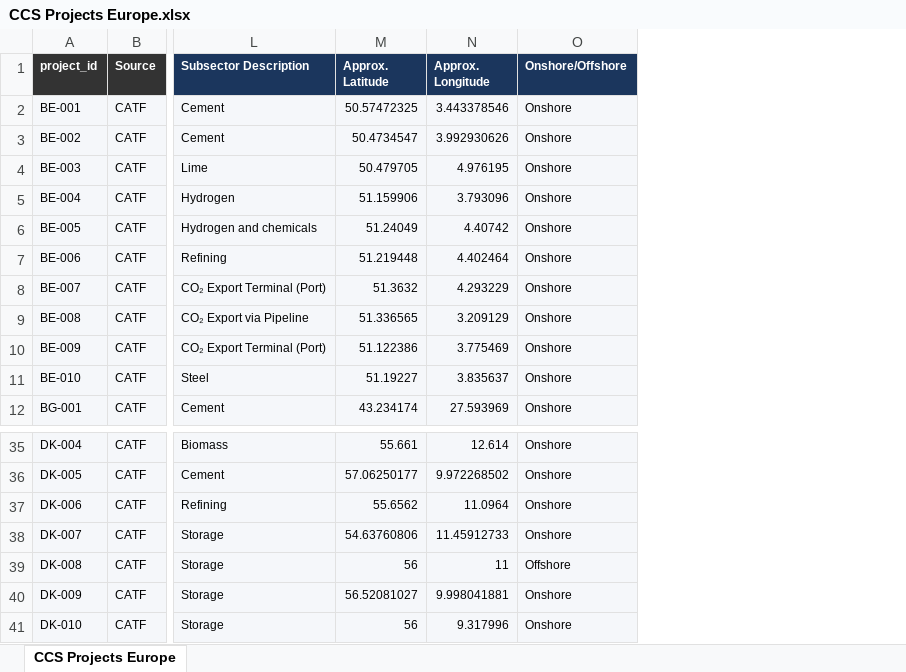
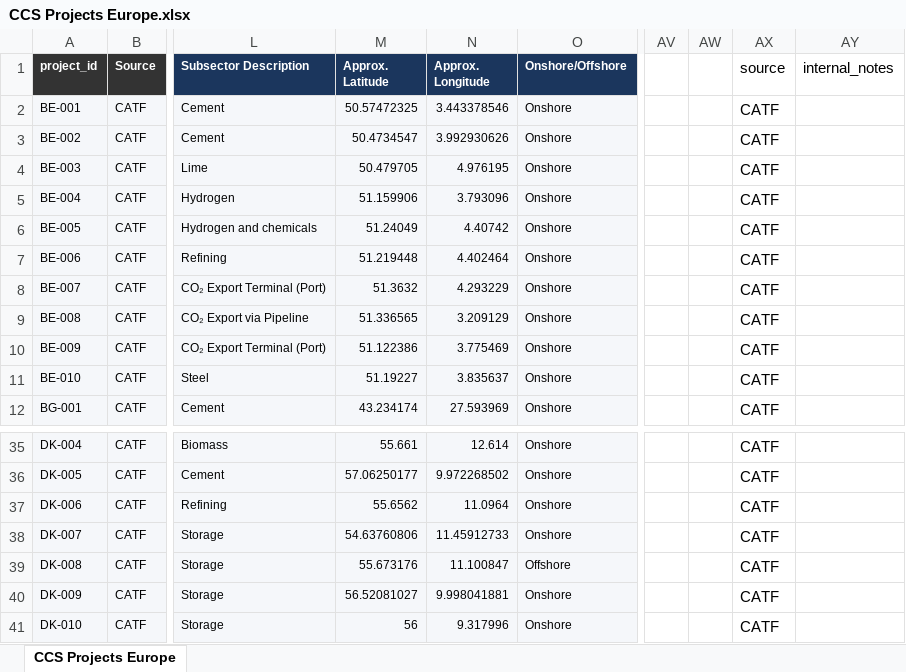
Before and after one commit to seb-hm/ccs-map, an Excel workbook: CCS Projects Europe.xlsx, sheet CCS Projects Europe, drawn as a sheet; only a part is shown, gaps mark what is left out; values as stored, in another font and other column widths than the file's, no borders; the diff names each change by its address in the sheet, - before the commit and + after, or states it on an @@ line.

```diff
--- a/CCS Projects Europe.xlsx (sheet CCS Projects Europe)
+++ b/CCS Projects Europe.xlsx (sheet CCS Projects Europe)
+column AV, empty
+column AW, empty
+column AX (source), rows 2-12: all CATF; rows 35-41: all CATF
+column AY (internal_notes), empty
-M39 (Approx. Latitude): 56
+M39 (Approx. Latitude): 55.673176
-N39 (Approx. Longitude): 11
+N39 (Approx. Longitude): 11.100847
```
Also changed, not shown: 1 other file.
